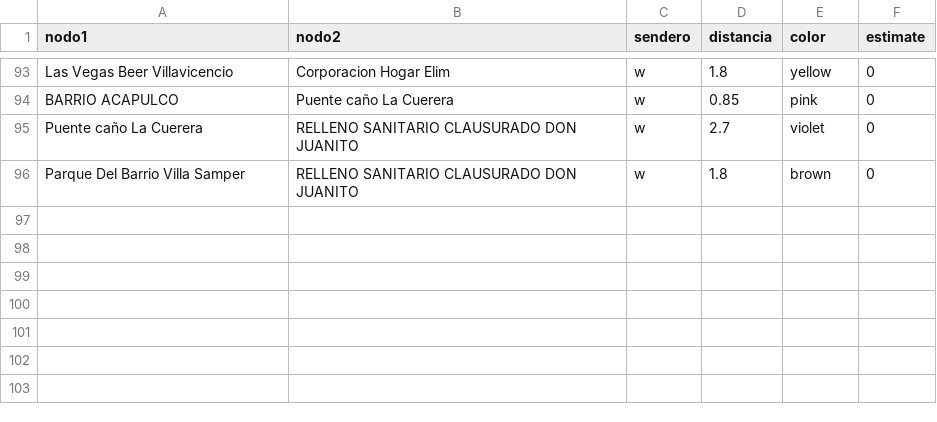
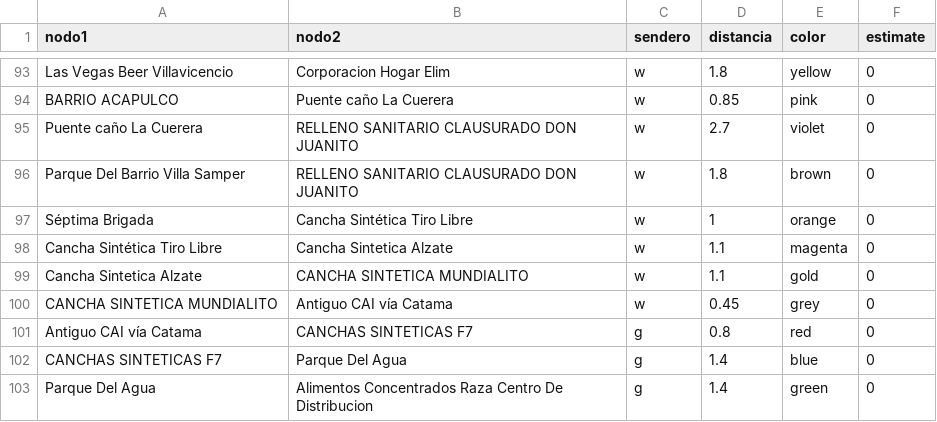
Before and after one commit to zeroxwx/PROYECTO, a CSV file: ARISTAS.csv, drawn as a sheet; only a part is shown, gaps mark what is left out; the diff names each change by its address in the sheet, - before the commit and + after, or states it on an @@ line.

Commit message:
Update ARISTAS.csv

```diff
--- a/ARISTAS.csv
+++ b/ARISTAS.csv
+row 97: Séptima Brigada | Cancha Sintética Tiro Libre | w | 1 | orange | 0
+row 98: Cancha Sintética Tiro Libre | Cancha Sintetica Alzate | w | 1.1 | magenta | 0
+row 99: Cancha Sintetica Alzate | CANCHA SINTETICA MUNDIALITO | w | 1.1 | gold | 0
+row 100: CANCHA SINTETICA MUNDIALITO | Antiguo CAI vía Catama | w | 0.45 | grey | 0
+row 101: Antiguo CAI vía Catama | CANCHAS SINTETICAS F7 | g | 0.8 | red | 0
+row 102: CANCHAS SINTETICAS F7 | Parque Del Agua | g | 1.4 | blue | 0
+row 103: Parque Del Agua | Alimentos Concentrados Raza Centro De Distribucion | g | 1.4 | green | 0
```
